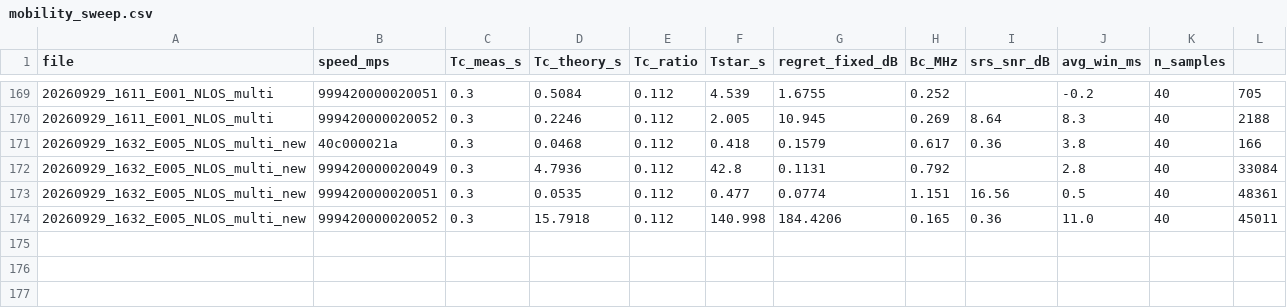
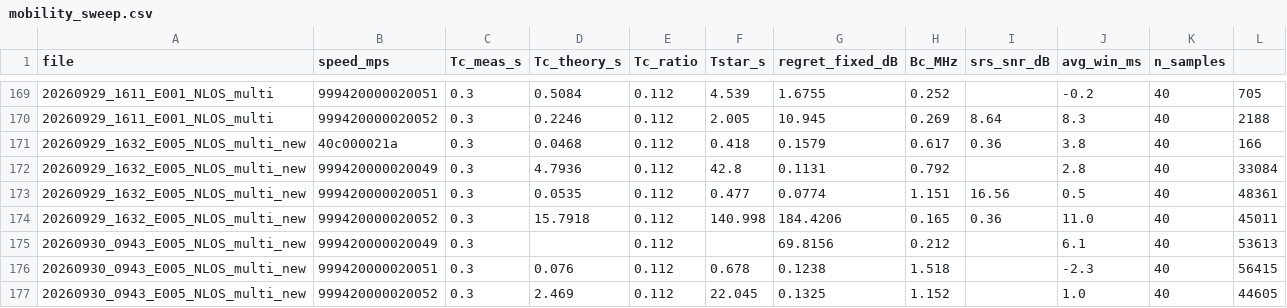
Before and after one commit to Ujjwal-Nano/OCUDU, a CSV file: datasets/mobility_sweep.csv, drawn as a sheet; only a part is shown, gaps mark what is left out; the diff names each change by its address in the sheet, - before the commit and + after, or states it on an @@ line.

```diff
--- a/datasets/mobility_sweep.csv
+++ b/datasets/mobility_sweep.csv
+row 175: 20260930_0943_E005_NLOS_multi_new | 999420000020049 | 0.3 |  | 0.112 |  | 69.8156 | 0.212 |  | 6.1 | 40 | 53613
+row 176: 20260930_0943_E005_NLOS_multi_new | 999420000020051 | 0.3 | 0.076 | 0.112 | 0.678 | 0.1238 | 1.518 |  | -2.3 | 40 | 56415
+row 177: 20260930_0943_E005_NLOS_multi_new | 999420000020052 | 0.3 | 2.469 | 0.112 | 22.045 | 0.1325 | 1.152 |  | 1.0 | 40 | 44605
```
Also changed, not shown: datasets/campaign.csv, 18 other files.
